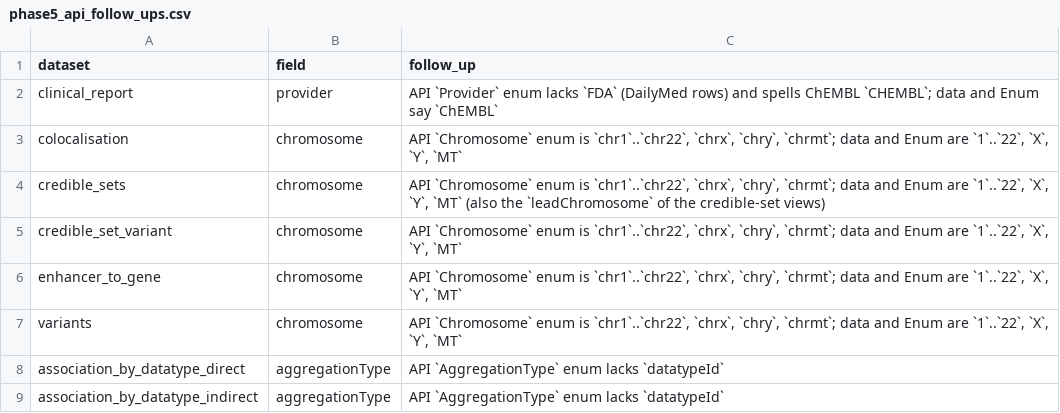
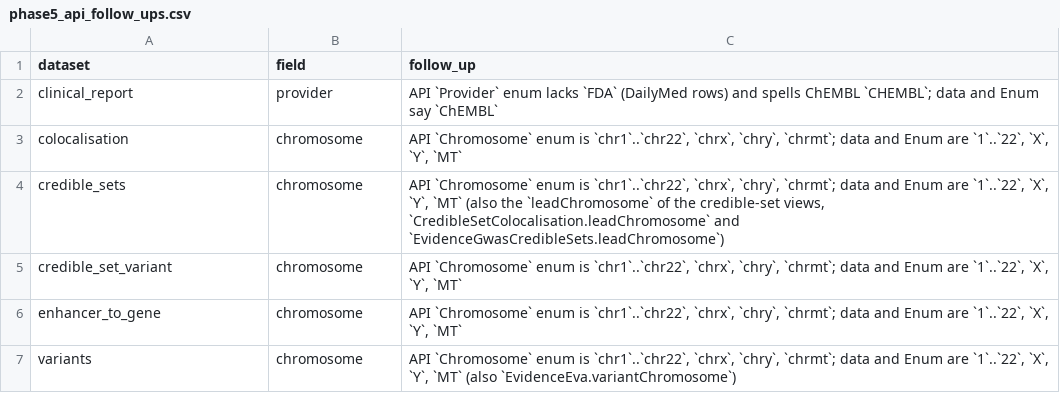
Before and after one commit to opentargets/pipeline, a CSV file: pos/docs/phase5_api_follow_ups.csv, drawn as a sheet.

Commit message:
pos: correct the register's API follow-ups
The aggregationType rows pointed at association_by_datatype_*, which
ClickHouse does not serve; the API's AggregationType reads
association_time_series, built from association_by_datasource_* only, so
they go and the note says why. The chromosome rows name the other API
fields typed Chromosome (CredibleSetColocalisation and
EvidenceGwasCredibleSets leadChromosome, EvidenceEva.variantChromosome).
evidence.datasourceId says the evidence_by_* sort keys follow the
Datasource order. Register: 452 rows, 216 open (was 454, 218).

```diff
--- a/pos/docs/phase5_api_follow_ups.csv
+++ b/pos/docs/phase5_api_follow_ups.csv
@@ -3,7 +3,5 @@ clinical_report,provider,"API `Provider` enum lacks `FDA` (DailyMed rows) and sp
 colocalisation,chromosome,"API `Chromosome` enum is `chr1`..`chr22`, `chrx`, `chry`, `chrmt`; data and Enum are `1`..`22`, `X`, `Y`, `MT`"
-credible_sets,chromosome,"API `Chromosome` enum is `chr1`..`chr22`, `chrx`, `chry`, `chrmt`; data and Enum are `1`..`22`, `X`, `Y`, `MT` (also the `leadChromosome` of the credible-set views)"
+credible_sets,chromosome,"API `Chromosome` enum is `chr1`..`chr22`, `chrx`, `chry`, `chrmt`; data and Enum are `1`..`22`, `X`, `Y`, `MT` (also the `leadChromosome` of the credible-set views, `CredibleSetColocalisation.leadChromosome` and `EvidenceGwasCredibleSets.leadChromosome`)"
 credible_set_variant,chromosome,"API `Chromosome` enum is `chr1`..`chr22`, `chrx`, `chry`, `chrmt`; data and Enum are `1`..`22`, `X`, `Y`, `MT`"
 enhancer_to_gene,chromosome,"API `Chromosome` enum is `chr1`..`chr22`, `chrx`, `chry`, `chrmt`; data and Enum are `1`..`22`, `X`, `Y`, `MT`"
-variants,chromosome,"API `Chromosome` enum is `chr1`..`chr22`, `chrx`, `chry`, `chrmt`; data and Enum are `1`..`22`, `X`, `Y`, `MT`"
-association_by_datatype_direct,aggregationType,API `AggregationType` enum lacks `datatypeId`
-association_by_datatype_indirect,aggregationType,API `AggregationType` enum lacks `datatypeId`
+variants,chromosome,"API `Chromosome` enum is `chr1`..`chr22`, `chrx`, `chry`, `chrmt`; data and Enum are `1`..`22`, `X`, `Y`, `MT` (also `EvidenceEva.variantChromosome`)"
```
Also changed, not shown: pos/docs/phase5_register.csv, 1 other file.
